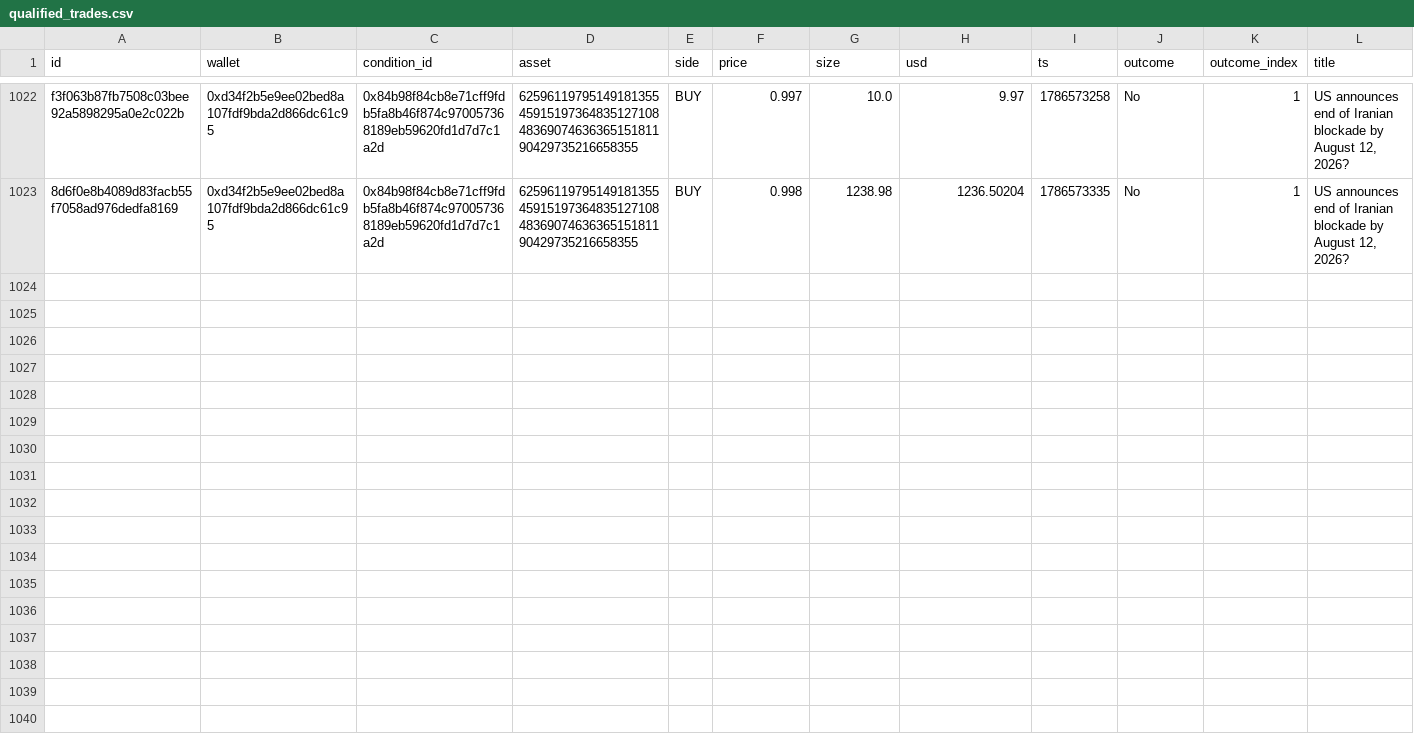
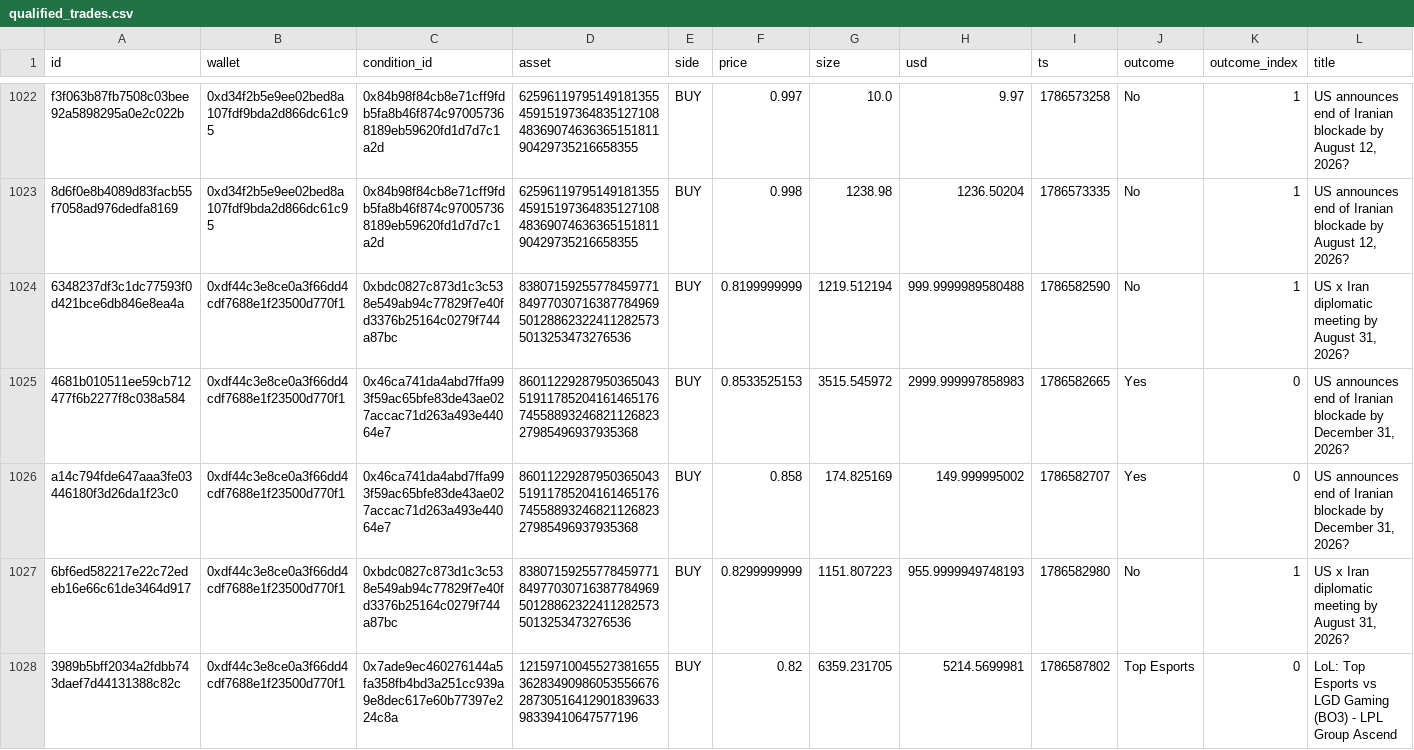
Before and after one commit to sophie-nguyenthuthuy/polycopy, a CSV file: data/qualified_trades.csv, drawn as a sheet; only a part is shown, gaps mark what is left out; rows hold the shown columns only; the diff names each change by its address in the sheet, - before the commit and + after, or states it on an @@ line.

```diff
--- a/data/qualified_trades.csv
+++ b/data/qualified_trades.csv
+row 1024: 6348237df3c1dc77593f0d421bce6db846e8ea4a | 0xdf44c3e8ce0a3f66dd4cdf7688e1f23500d770f1 | 0xbdc0827c873d1c3c538e549ab94c77829f7e40fd3376b25164c0279f744a87bc | 8380715925577845977184977030716387784969501288623224112825735013253473276536 | BUY | 0.8199999999 | 1219.512194 | 999.9999989580488 | 1786582590 | No | 1 | US x Iran diplomatic meeting by August 31, 2026?
+row 1025: 4681b010511ee59cb712477f6b2277f8c038a584 | 0xdf44c3e8ce0a3f66dd4cdf7688e1f23500d770f1 | 0x46ca741da4abd7ffa993f59ac65bfe83de43ae027accac71d263a493e44064e7 | 86011229287950365043519117852041614651767455889324682112682327985496937935368 | BUY | 0.8533525153 | 3515.545972 | 2999.999997858983 | 1786582665 | Yes | 0 | US announces end of Iranian blockade by December 31, 2026?
+row 1026: a14c794fde647aaa3fe03446180f3d26da1f23c0 | 0xdf44c3e8ce0a3f66dd4cdf7688e1f23500d770f1 | 0x46ca741da4abd7ffa993f59ac65bfe83de43ae027accac71d263a493e44064e7 | 86011229287950365043519117852041614651767455889324682112682327985496937935368 | BUY | 0.858 | 174.825169 | 149.999995002 | 1786582707 | Yes | 0 | US announces end of Iranian blockade by December 31, 2026?
+row 1027: 6bf6ed582217e22c72edeb16e66c61de3464d917 | 0xdf44c3e8ce0a3f66dd4cdf7688e1f23500d770f1 | 0xbdc0827c873d1c3c538e549ab94c77829f7e40fd3376b25164c0279f744a87bc | 8380715925577845977184977030716387784969501288623224112825735013253473276536 | BUY | 0.8299999999 | 1151.807223 | 955.9999949748193 | 1786582980 | No | 1 | US x Iran diplomatic meeting by August 31, 2026?
+row 1028: 3989b5bff2034a2fdbb743daef7d44131388c82c | 0xdf44c3e8ce0a3f66dd4cdf7688e1f23500d770f1 | 0x7ade9ec460276144a5fa358fb4bd3a251cc939a9e8dec617e60b77397e224c8a | 12159710045527381655362834909860535566762873051641290183963398339410647577196 | BUY | 0.82 | 6359.231705 | 5214.5699981 | 1786587802 | Top Esports | 0 | LoL: Top Esports vs LGD Gaming (BO3) - LPL Group Ascend
```
Also changed, not shown: data/fills.csv, 2 other files.
